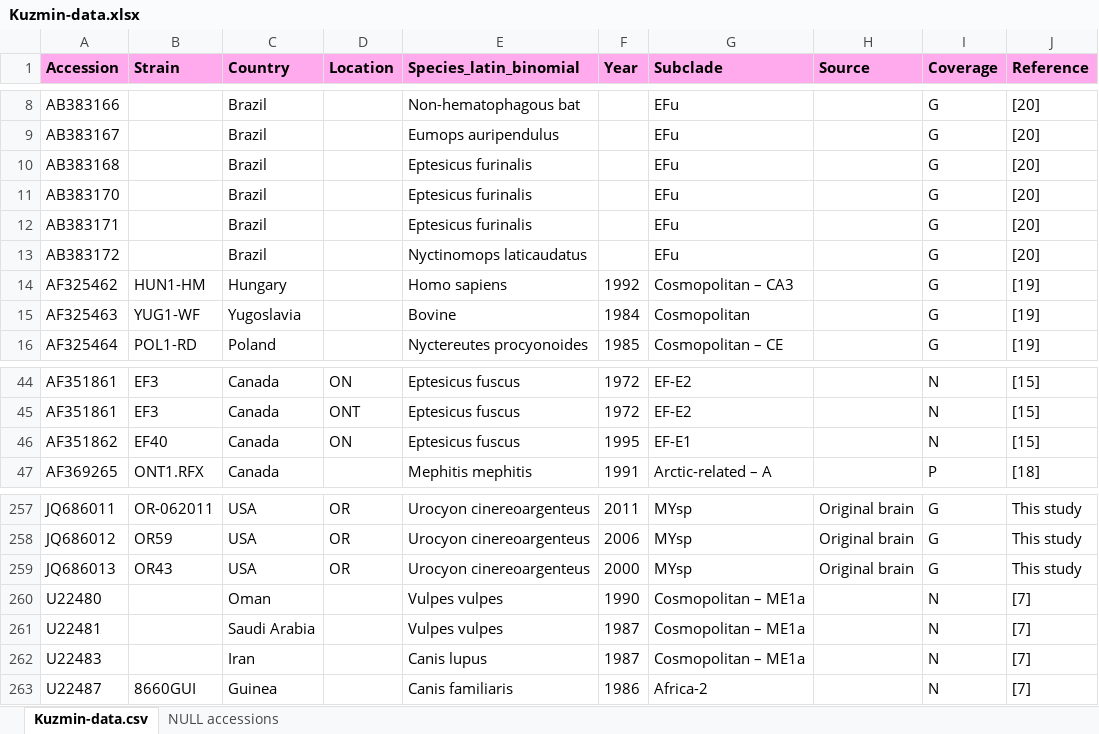
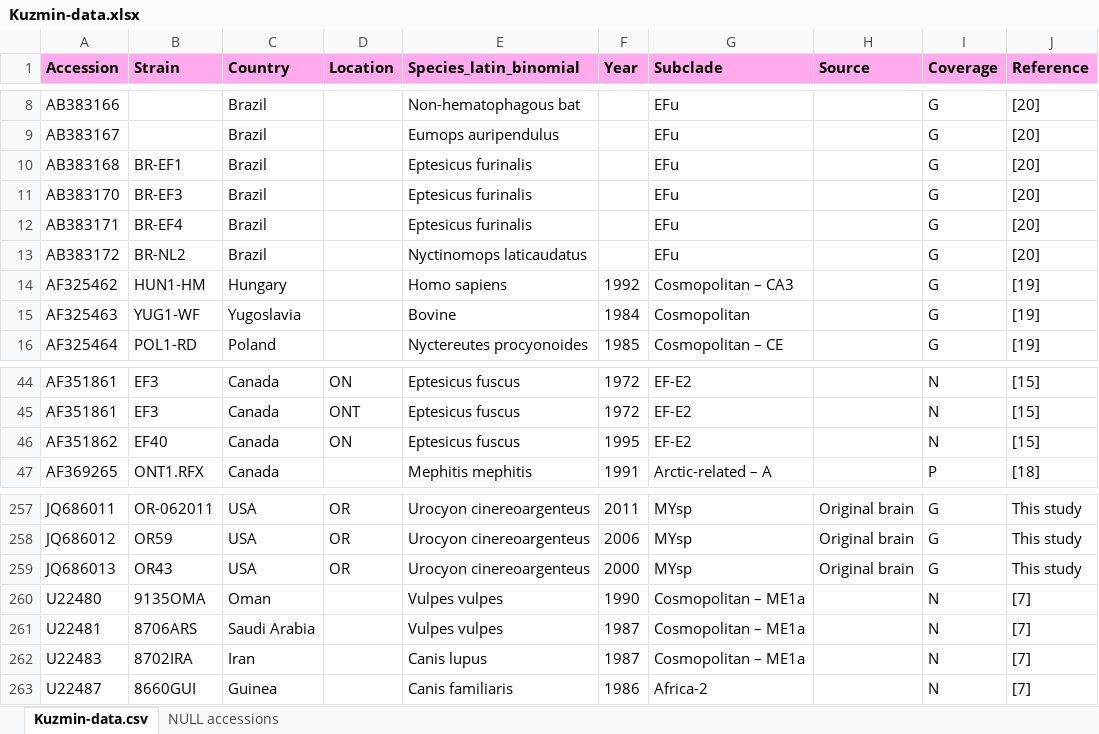
Before and after one commit to giffordlabcvr/RABV-GLUE, an Excel workbook: tabular/Kuzmin-data.xlsx, sheet Kuzmin-data.csv, drawn as a sheet; only a part is shown, gaps mark what is left out; values as stored, in another font and other column widths than the file's, no borders; the diff names each change by its address in the sheet, - before the commit and + after, or states it on an @@ line.

```diff
--- a/tabular/Kuzmin-data.xlsx (sheet Kuzmin-data.csv)
+++ b/tabular/Kuzmin-data.xlsx (sheet Kuzmin-data.csv)
-B10 (Strain): (empty)
+B10 (Strain): BR-EF1
-B11 (Strain): (empty)
+B11 (Strain): BR-EF3
-B12 (Strain): (empty)
+B12 (Strain): BR-EF4
-B13 (Strain): (empty)
+B13 (Strain): BR-NL2
-G46 (Subclade): EF-E1
+G46 (Subclade): EF-E2
-B260 (Strain): (empty)
+B260 (Strain): 9135OMA
-B261 (Strain): (empty)
+B261 (Strain): 8706ARS
-B262 (Strain): (empty)
+B262 (Strain): 8702IRA
```
Also changed, not shown: 1 other file.
